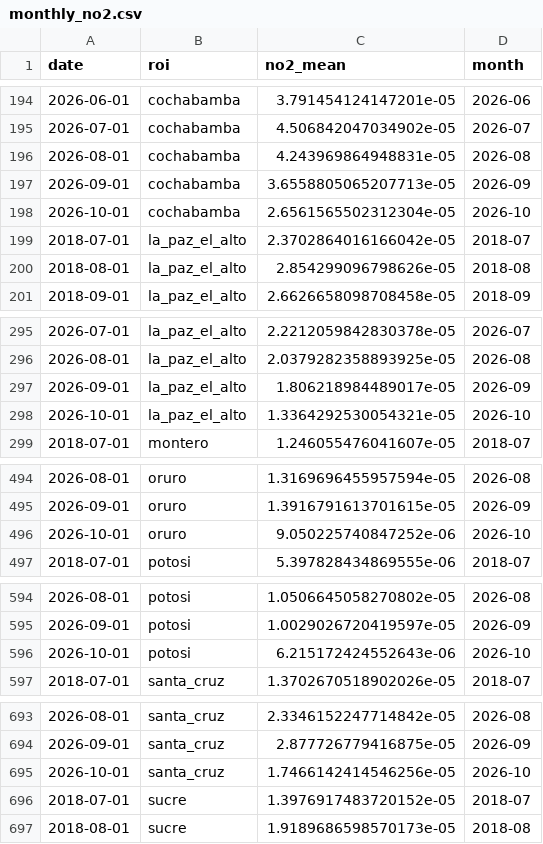
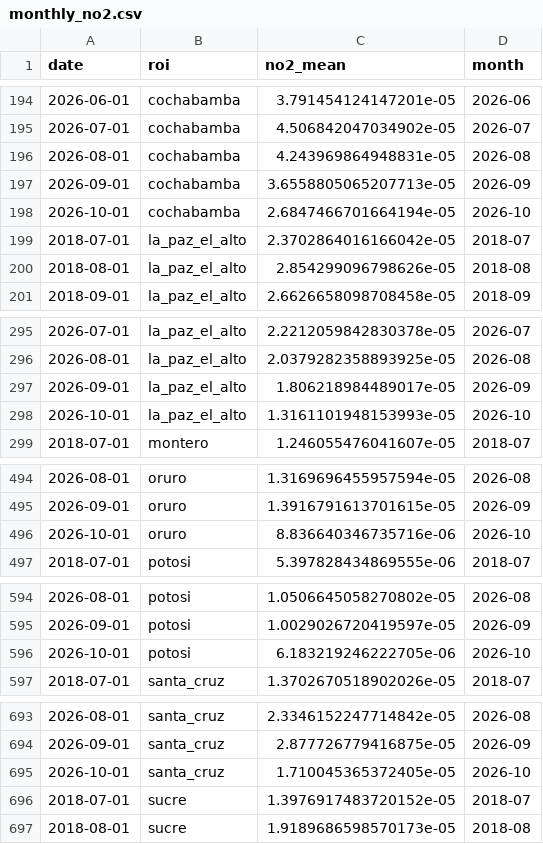
Before and after one commit to wernerhl/smog-tracker, a CSV file: data/monthly/monthly_no2.csv, drawn as a sheet; only a part is shown, gaps mark what is left out; the diff covers the shown part only.

```diff
--- a/data/monthly/monthly_no2.csv
+++ b/data/monthly/monthly_no2.csv
@@ -197,3 +197,3 @@ date,roi,no2_mean,month
 2026-09-01,cochabamba,3.6558805065207713e-05,2026-09
-2026-10-01,cochabamba,2.6561565502312304e-05,2026-10
+2026-10-01,cochabamba,2.6847466701664194e-05,2026-10
 2018-07-01,la_paz_el_alto,2.3702864016166042e-05,2018-07
@@ -297,3 +297,3 @@ date,roi,no2_mean,month
 2026-09-01,la_paz_el_alto,1.806218984489017e-05,2026-09
-2026-10-01,la_paz_el_alto,1.3364292530054321e-05,2026-10
+2026-10-01,la_paz_el_alto,1.3161101948153993e-05,2026-10
 2018-07-01,montero,1.246055476041607e-05,2018-07
@@ -495,3 +495,3 @@ date,roi,no2_mean,month
 2026-09-01,oruro,1.3916791613701615e-05,2026-09
-2026-10-01,oruro,9.050225740847252e-06,2026-10
+2026-10-01,oruro,8.836640346735716e-06,2026-10
 2018-07-01,potosi,5.397828434869555e-06,2018-07
@@ -595,3 +595,3 @@ date,roi,no2_mean,month
 2026-09-01,potosi,1.0029026720419597e-05,2026-09
-2026-10-01,potosi,6.215172424552643e-06,2026-10
+2026-10-01,potosi,6.183219246222705e-06,2026-10
 2018-07-01,santa_cruz,1.3702670518902026e-05,2018-07
@@ -694,3 +694,3 @@ date,roi,no2_mean,month
 2026-09-01,santa_cruz,2.877726779416875e-05,2026-09
-2026-10-01,santa_cruz,1.7466142414546256e-05,2026-10
+2026-10-01,santa_cruz,1.710045365372405e-05,2026-10
 2018-07-01,sucre,1.3976917483720152e-05,2018-07
```
Also changed, not shown: 3 edited cells elsewhere in this file, data/monthly/centered_12m.csv, data/national/national_monthly.csv, 4 other files.
